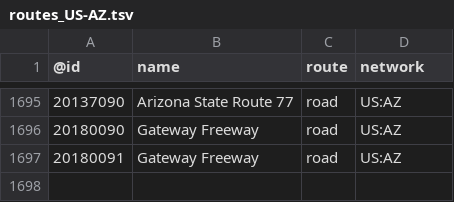
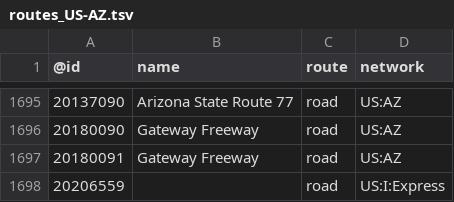
Before and after one commit to nickrsan/osm-us-route-relation-changes, a TSV file: tsv/routes_US-AZ.tsv, drawn as a sheet; only a part is shown, gaps mark what is left out.

```diff
--- a/tsv/routes_US-AZ.tsv
+++ b/tsv/routes_US-AZ.tsv
@@ -1697 +1697,2 @@
 20180091	Gateway Freeway	road	US:AZ
+20206559		road	US:I:Express
```
Also changed, not shown: tsv/routes_US-CA.tsv.
